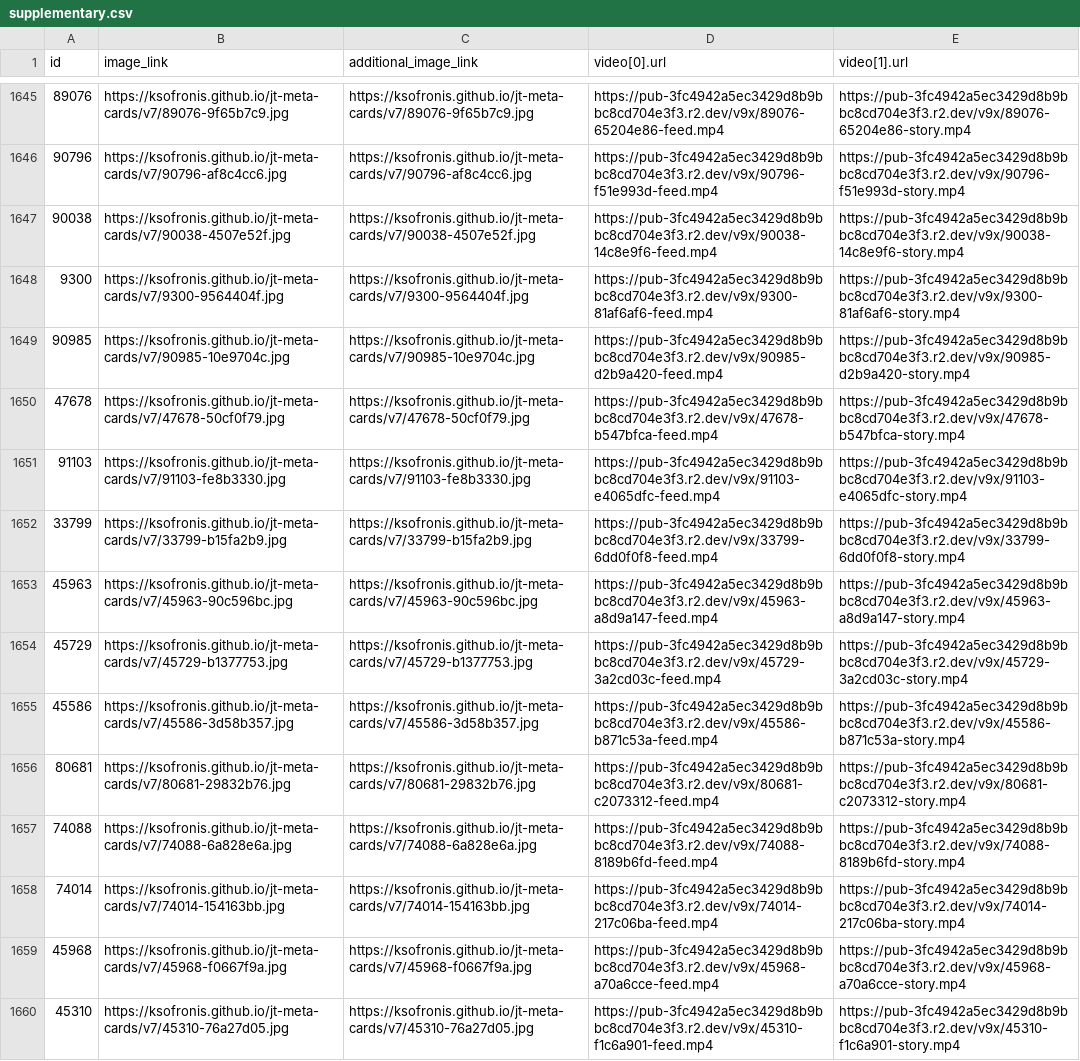
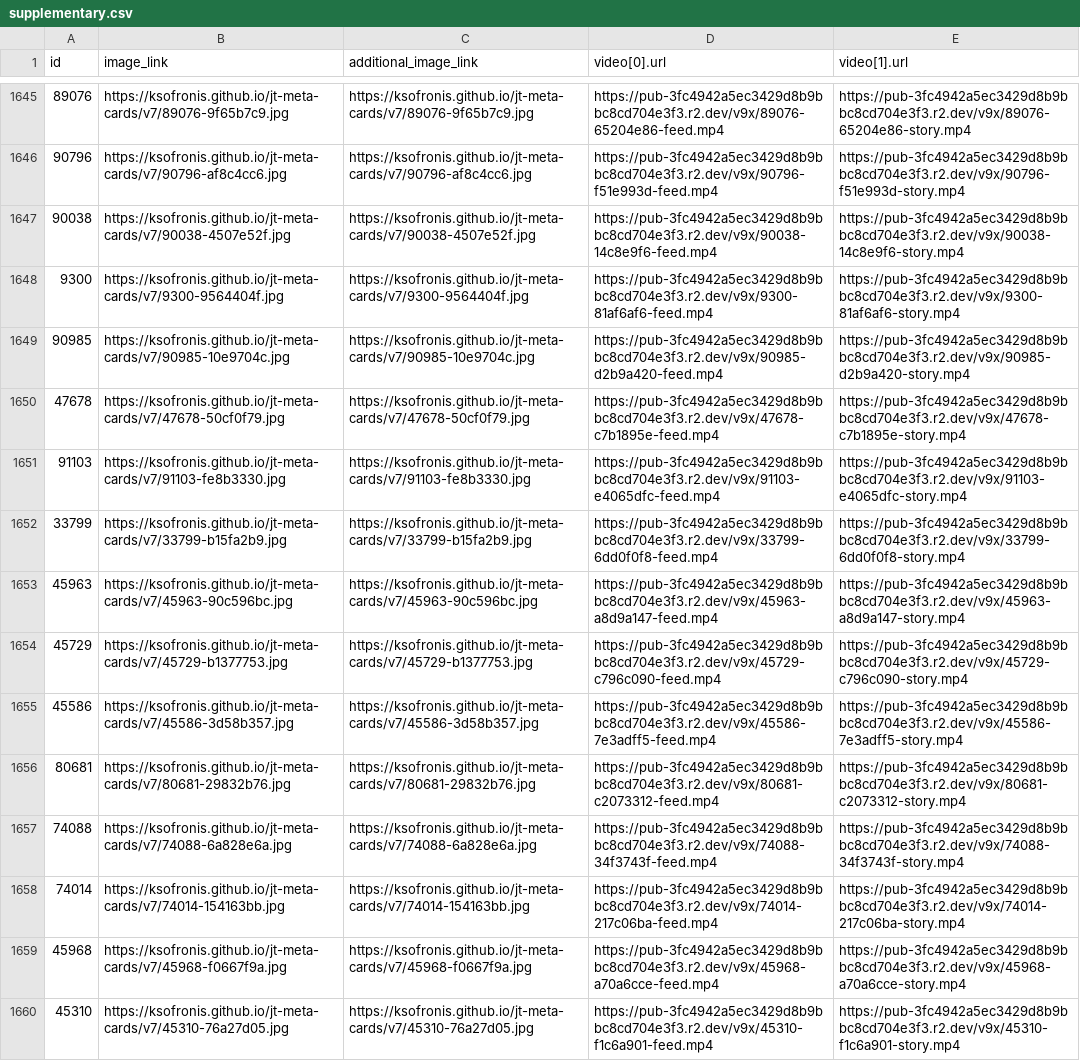
Before and after one commit to ksofronis/jt-meta-cards, a CSV file: feed/supplementary.csv, drawn as a sheet; only a part is shown, gaps mark what is left out; the diff covers the shown part only.

```diff
--- a/feed/supplementary.csv
+++ b/feed/supplementary.csv
@@ -1649,3 +1649,3 @@ id,image_link,additional_image_link,video[0].url,video[1].url
 90985,https://ksofronis.github.io/jt-meta-cards/v7/90985-10e9704c.jpg,https://ksofronis.github.io/jt-meta-cards/v7/90985-10e9704c.jpg,https://pub-3fc4942a5ec3429d8b9bbc8cd704e3f3.r2.dev/v9x/90985-d2b9a420-feed.mp4,https://pub-3fc4942a5ec3429d8b9bbc8cd704e3f3.r2.dev/v9x/90985-d2b9a420-story.mp4
-47678,https://ksofronis.github.io/jt-meta-cards/v7/47678-50cf0f79.jpg,https://ksofronis.github.io/jt-meta-cards/v7/47678-50cf0f79.jpg,https://pub-3fc4942a5ec3429d8b9bbc8cd704e3f3.r2.dev/v9x/47678-b547bfca-feed.mp4,https://pub-3fc4942a5ec3429d8b9bbc8cd704e3f3.r2.dev/v9x/47678-b547bfca-story.mp4
+47678,https://ksofronis.github.io/jt-meta-cards/v7/47678-50cf0f79.jpg,https://ksofronis.github.io/jt-meta-cards/v7/47678-50cf0f79.jpg,https://pub-3fc4942a5ec3429d8b9bbc8cd704e3f3.r2.dev/v9x/47678-c7b1895e-feed.mp4,https://pub-3fc4942a5ec3429d8b9bbc8cd704e3f3.r2.dev/v9x/47678-c7b1895e-story.mp4
 91103,https://ksofronis.github.io/jt-meta-cards/v7/91103-fe8b3330.jpg,https://ksofronis.github.io/jt-meta-cards/v7/91103-fe8b3330.jpg,https://pub-3fc4942a5ec3429d8b9bbc8cd704e3f3.r2.dev/v9x/91103-e4065dfc-feed.mp4,https://pub-3fc4942a5ec3429d8b9bbc8cd704e3f3.r2.dev/v9x/91103-e4065dfc-story.mp4
@@ -1653,6 +1653,6 @@ id,image_link,additional_image_link,video[0].url,video[1].url
 45963,https://ksofronis.github.io/jt-meta-cards/v7/45963-90c596bc.jpg,https://ksofronis.github.io/jt-meta-cards/v7/45963-90c596bc.jpg,https://pub-3fc4942a5ec3429d8b9bbc8cd704e3f3.r2.dev/v9x/45963-a8d9a147-feed.mp4,https://pub-3fc4942a5ec3429d8b9bbc8cd704e3f3.r2.dev/v9x/45963-a8d9a147-story.mp4
-45729,https://ksofronis.github.io/jt-meta-cards/v7/45729-b1377753.jpg,https://ksofronis.github.io/jt-meta-cards/v7/45729-b1377753.jpg,https://pub-3fc4942a5ec3429d8b9bbc8cd704e3f3.r2.dev/v9x/45729-3a2cd03c-feed.mp4,https://pub-3fc4942a5ec3429d8b9bbc8cd704e3f3.r2.dev/v9x/45729-3a2cd03c-story.mp4
-45586,https://ksofronis.github.io/jt-meta-cards/v7/45586-3d58b357.jpg,https://ksofronis.github.io/jt-meta-cards/v7/45586-3d58b357.jpg,https://pub-3fc4942a5ec3429d8b9bbc8cd704e3f3.r2.dev/v9x/45586-b871c53a-feed.mp4,https://pub-3fc4942a5ec3429d8b9bbc8cd704e3f3.r2.dev/v9x/45586-b871c53a-story.mp4
+45729,https://ksofronis.github.io/jt-meta-cards/v7/45729-b1377753.jpg,https://ksofronis.github.io/jt-meta-cards/v7/45729-b1377753.jpg,https://pub-3fc4942a5ec3429d8b9bbc8cd704e3f3.r2.dev/v9x/45729-c796c090-feed.mp4,https://pub-3fc4942a5ec3429d8b9bbc8cd704e3f3.r2.dev/v9x/45729-c796c090-story.mp4
+45586,https://ksofronis.github.io/jt-meta-cards/v7/45586-3d58b357.jpg,https://ksofronis.github.io/jt-meta-cards/v7/45586-3d58b357.jpg,https://pub-3fc4942a5ec3429d8b9bbc8cd704e3f3.r2.dev/v9x/45586-7e3adff5-feed.mp4,https://pub-3fc4942a5ec3429d8b9bbc8cd704e3f3.r2.dev/v9x/45586-7e3adff5-story.mp4
 80681,https://ksofronis.github.io/jt-meta-cards/v7/80681-29832b76.jpg,https://ksofronis.github.io/jt-meta-cards/v7/80681-29832b76.jpg,https://pub-3fc4942a5ec3429d8b9bbc8cd704e3f3.r2.dev/v9x/80681-c2073312-feed.mp4,https://pub-3fc4942a5ec3429d8b9bbc8cd704e3f3.r2.dev/v9x/80681-c2073312-story.mp4
-74088,https://ksofronis.github.io/jt-meta-cards/v7/74088-6a828e6a.jpg,https://ksofronis.github.io/jt-meta-cards/v7/74088-6a828e6a.jpg,https://pub-3fc4942a5ec3429d8b9bbc8cd704e3f3.r2.dev/v9x/74088-8189b6fd-feed.mp4,https://pub-3fc4942a5ec3429d8b9bbc8cd704e3f3.r2.dev/v9x/74088-8189b6fd-story.mp4
+74088,https://ksofronis.github.io/jt-meta-cards/v7/74088-6a828e6a.jpg,https://ksofronis.github.io/jt-meta-cards/v7/74088-6a828e6a.jpg,https://pub-3fc4942a5ec3429d8b9bbc8cd704e3f3.r2.dev/v9x/74088-34f3743f-feed.mp4,https://pub-3fc4942a5ec3429d8b9bbc8cd704e3f3.r2.dev/v9x/74088-34f3743f-story.mp4
 74014,https://ksofronis.github.io/jt-meta-cards/v7/74014-154163bb.jpg,https://ksofronis.github.io/jt-meta-cards/v7/74014-154163bb.jpg,https://pub-3fc4942a5ec3429d8b9bbc8cd704e3f3.r2.dev/v9x/74014-217c06ba-feed.mp4,https://pub-3fc4942a5ec3429d8b9bbc8cd704e3f3.r2.dev/v9x/74014-217c06ba-story.mp4
```
Also changed, not shown: 132 edited cells elsewhere in this file, 1 other file.
